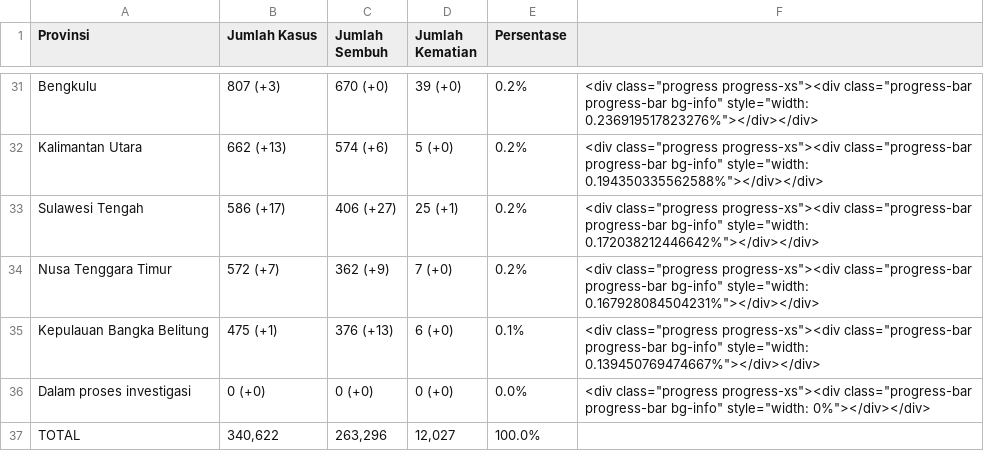
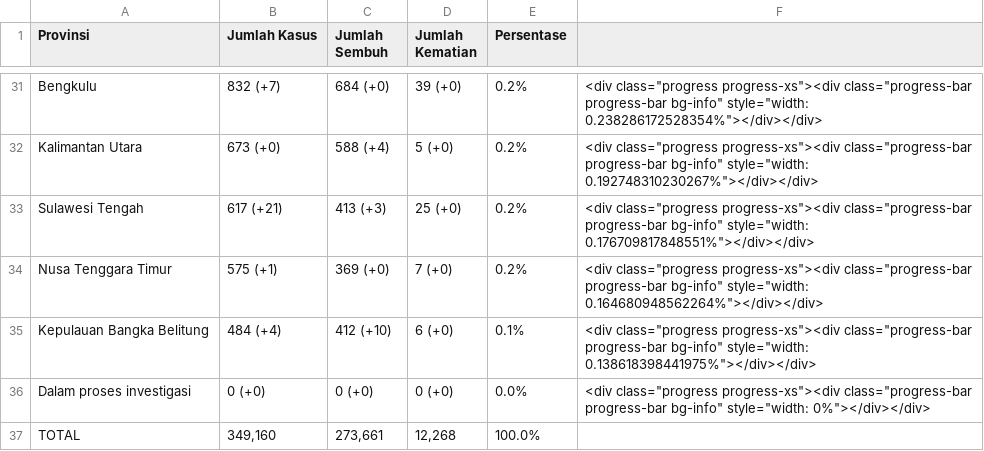
Before and after one commit to idilhaq/covid19ID, a CSV file: province_data.csv, drawn as a sheet; only a part is shown, gaps mark what is left out; the diff covers the shown part only; the diff names each change by its address in the sheet, - before the commit and + after, or states it on an @@ line.

```diff
--- a/province_data.csv
+++ b/province_data.csv
-B31 (Jumlah Kasus): 807 (+3)
+B31 (Jumlah Kasus): 832 (+7)
-C31 (Jumlah Sembuh): 670 (+0)
+C31 (Jumlah Sembuh): 684 (+0)
-F31: …bg-info" style="width: 0.236919517823276%"></div></div>
+F31: …bg-info" style="width: 0.238286172528354%"></div></div>
-B32 (Jumlah Kasus): 662 (+13)
+B32 (Jumlah Kasus): 673 (+0)
-C32 (Jumlah Sembuh): 574 (+6)
+C32 (Jumlah Sembuh): 588 (+4)
-F32: …bg-info" style="width: 0.194350335562588%"></div></div>
+F32: …bg-info" style="width: 0.192748310230267%"></div></div>
-B33 (Jumlah Kasus): 586 (+17)
+B33 (Jumlah Kasus): 617 (+21)
-C33 (Jumlah Sembuh): 406 (+27)
+C33 (Jumlah Sembuh): 413 (+3)
-D33 (Jumlah Kematian): 25 (+1)
+D33 (Jumlah Kematian): 25 (+0)
-F33: …bg-info" style="width: 0.172038212446642%"></div></div>
+F33: …bg-info" style="width: 0.176709817848551%"></div></div>
-B34 (Jumlah Kasus): 572 (+7)
+B34 (Jumlah Kasus): 575 (+1)
-C34 (Jumlah Sembuh): 362 (+9)
+C34 (Jumlah Sembuh): 369 (+0)
-F34: …bg-info" style="width: 0.167928084504231%"></div></div>
+F34: …bg-info" style="width: 0.164680948562264%"></div></div>
-B35 (Jumlah Kasus): 475 (+1)
+B35 (Jumlah Kasus): 484 (+4)
-C35 (Jumlah Sembuh): 376 (+13)
+C35 (Jumlah Sembuh): 412 (+10)
-F35: …bg-info" style="width: 0.139450769474667%"></div></div>
+F35: …bg-info" style="width: 0.138618398441975%"></div></div>
-B37 (Jumlah Kasus): 340,622
+B37 (Jumlah Kasus): 349,160
-C37 (Jumlah Sembuh): 263,296
+C37 (Jumlah Sembuh): 273,661
-D37 (Jumlah Kematian): 12,027
+D37 (Jumlah Kematian): 12,268
```
Also changed, not shown: 1 added row, 1 removed row and 117 edited cells elsewhere in this file.
